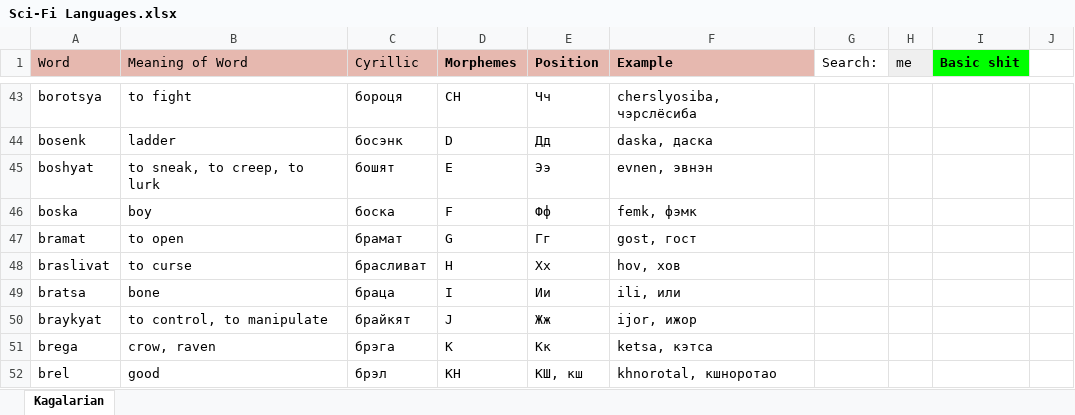
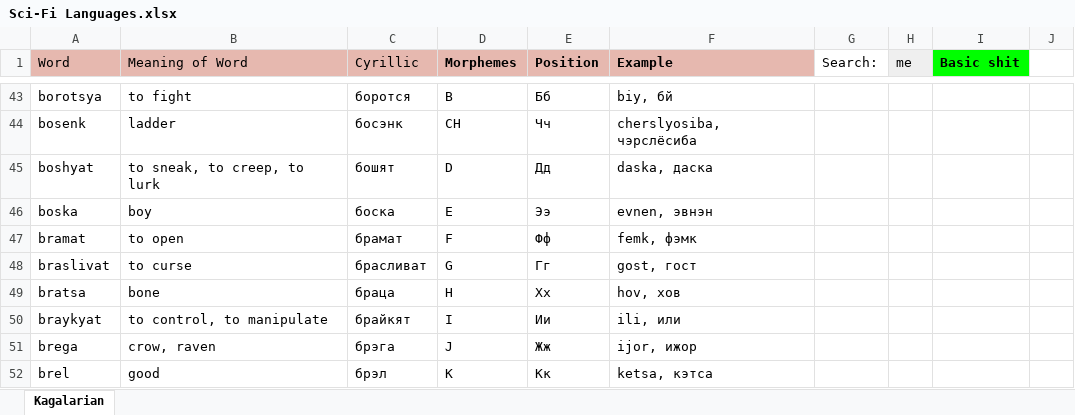
Before and after one commit to Oneo64/Starlattice, an Excel workbook: Conlangs/Sci-Fi Languages.xlsx, sheet Kagalarian, drawn as a sheet; only a part is shown, gaps mark what is left out; values as stored, in another font and other column widths than the file's, no borders; charts and pictures not drawn; the diff covers the shown part only; the diff names each change by its address in the sheet, - before the commit and + after, or states it on an @@ line.

```diff
--- a/Conlangs/Sci-Fi Languages.xlsx (sheet Kagalarian)
+++ b/Conlangs/Sci-Fi Languages.xlsx (sheet Kagalarian)
-C43 (Cyrillic): бороця
+C43 (Cyrillic): боротся
-D43 (Morphemes): CH
+D43 (Morphemes): B
-E43 (Position): Чч
+E43 (Position): Бб
-F43 (Example): cherslyosiba, чэрслёсиба
+F43 (Example): biy, бй
-D44 (Morphemes): D
+D44 (Morphemes): CH
-E44 (Position): Дд
+E44 (Position): Чч
-F44 (Example): daska, даска
+F44 (Example): cherslyosiba, чэрслёсиба
-D45 (Morphemes): E
+D45 (Morphemes): D
-E45 (Position): Ээ
+E45 (Position): Дд
-F45 (Example): evnen, эвнэн
+F45 (Example): daska, даска
-D46 (Morphemes): F
+D46 (Morphemes): E
-E46 (Position): Фф
+E46 (Position): Ээ
-F46 (Example): femk, фэмк
+F46 (Example): evnen, эвнэн
-D47 (Morphemes): G
+D47 (Morphemes): F
-E47 (Position): Гг
+E47 (Position): Фф
-F47 (Example): gost, гост
+F47 (Example): femk, фэмк
-D48 (Morphemes): H
+D48 (Morphemes): G
-E48 (Position): Хх
+E48 (Position): Гг
-F48 (Example): hov, хов
+F48 (Example): gost, гост
-D49 (Morphemes): I
+D49 (Morphemes): H
-E49 (Position): Ии
+E49 (Position): Хх
-F49 (Example): ili, или
+F49 (Example): hov, хов
-D50 (Morphemes): J
+D50 (Morphemes): I
-E50 (Position): Жж
+E50 (Position): Ии
-F50 (Example): ijor, ижор
+F50 (Example): ili, или
-D51 (Morphemes): K
+D51 (Morphemes): J
-E51 (Position): Кк
+E51 (Position): Жж
-F51 (Example): ketsa, кэтса
+F51 (Example): ijor, ижор
-D52 (Morphemes): KH
+D52 (Morphemes): K
-E52 (Position): КШ, кш
+E52 (Position): Кк
-F52 (Example): khnorotal, кшноротао
+F52 (Example): ketsa, кэтса
```
Also changed, not shown: 2 added rows, 142 edited cells and cell formats elsewhere in this sheet.
